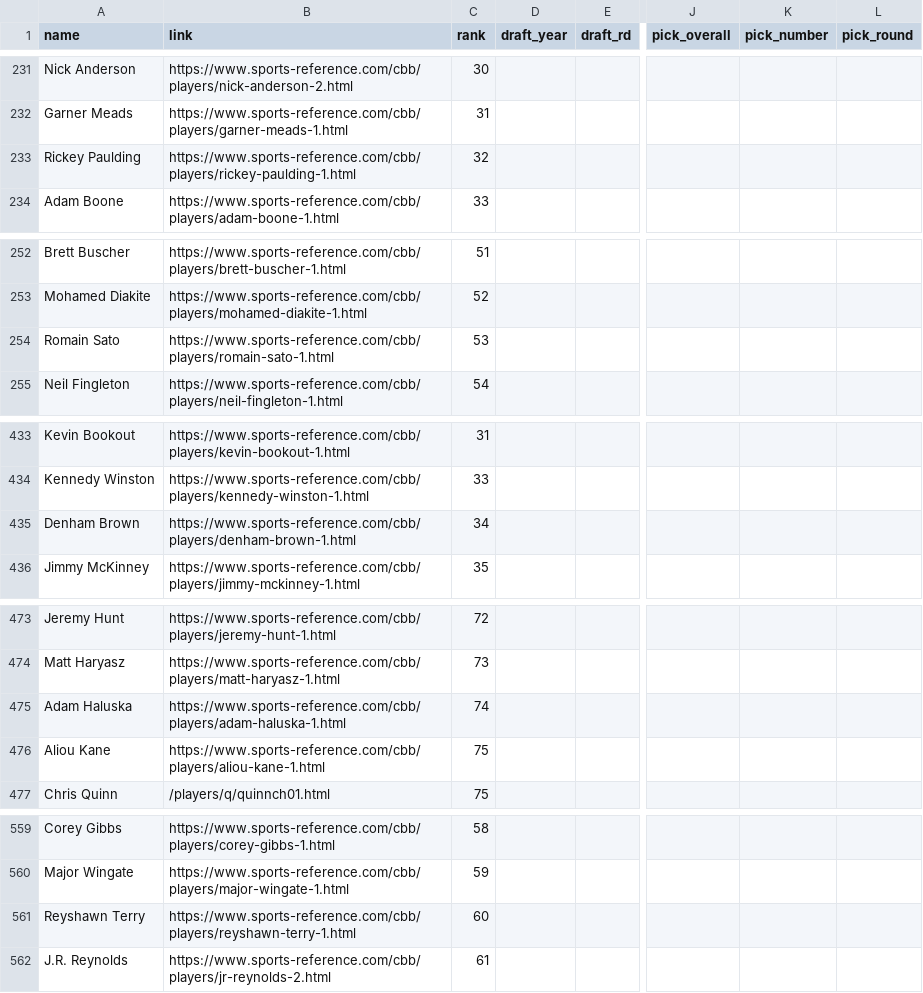
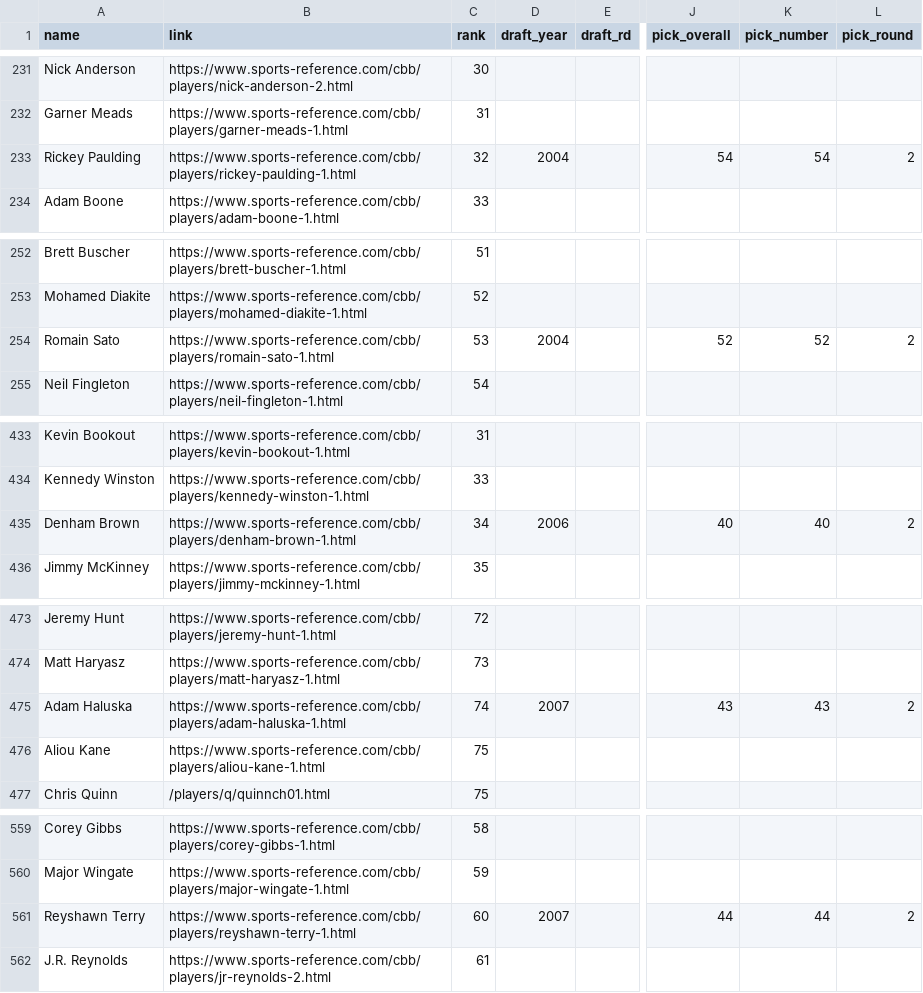
Before and after one commit to the-pudding/hs-hype-data, a CSV file: output/players.csv, drawn as a sheet; only a part is shown, gaps mark what is left out; the diff covers the shown part only; the diff names each change by its address in the sheet, - before the commit and + after, or states it on an @@ line.

Commit message:
draft details for unsigned players

```diff
--- a/output/players.csv
+++ b/output/players.csv
-D233 (draft_year): (empty)
+D233 (draft_year): 2004
-J233 (pick_overall): (empty)
+J233 (pick_overall): 54
-K233 (pick_number): (empty)
+K233 (pick_number): 54
-L233 (pick_round): (empty)
+L233 (pick_round): 2
-D254 (draft_year): (empty)
+D254 (draft_year): 2004
-J254 (pick_overall): (empty)
+J254 (pick_overall): 52
-K254 (pick_number): (empty)
+K254 (pick_number): 52
-L254 (pick_round): (empty)
+L254 (pick_round): 2
-D435 (draft_year): (empty)
+D435 (draft_year): 2006
-J435 (pick_overall): (empty)
+J435 (pick_overall): 40
-K435 (pick_number): (empty)
+K435 (pick_number): 40
-L435 (pick_round): (empty)
+L435 (pick_round): 2
-D475 (draft_year): (empty)
+D475 (draft_year): 2007
-J475 (pick_overall): (empty)
+J475 (pick_overall): 43
-K475 (pick_number): (empty)
+K475 (pick_number): 43
-L475 (pick_round): (empty)
+L475 (pick_round): 2
-D561 (draft_year): (empty)
+D561 (draft_year): 2007
-J561 (pick_overall): (empty)
+J561 (pick_overall): 44
-K561 (pick_number): (empty)
+K561 (pick_number): 44
-L561 (pick_round): (empty)
+L561 (pick_round): 2
```
Also changed, not shown: 80 edited cells elsewhere in this file, 3 other files.
